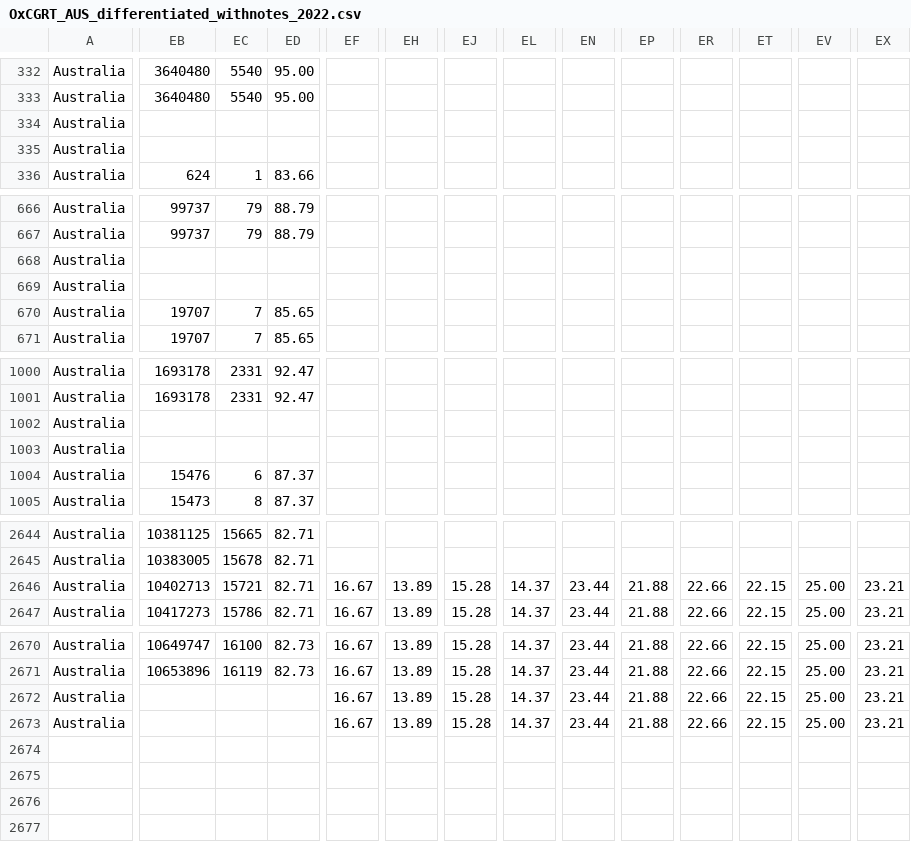
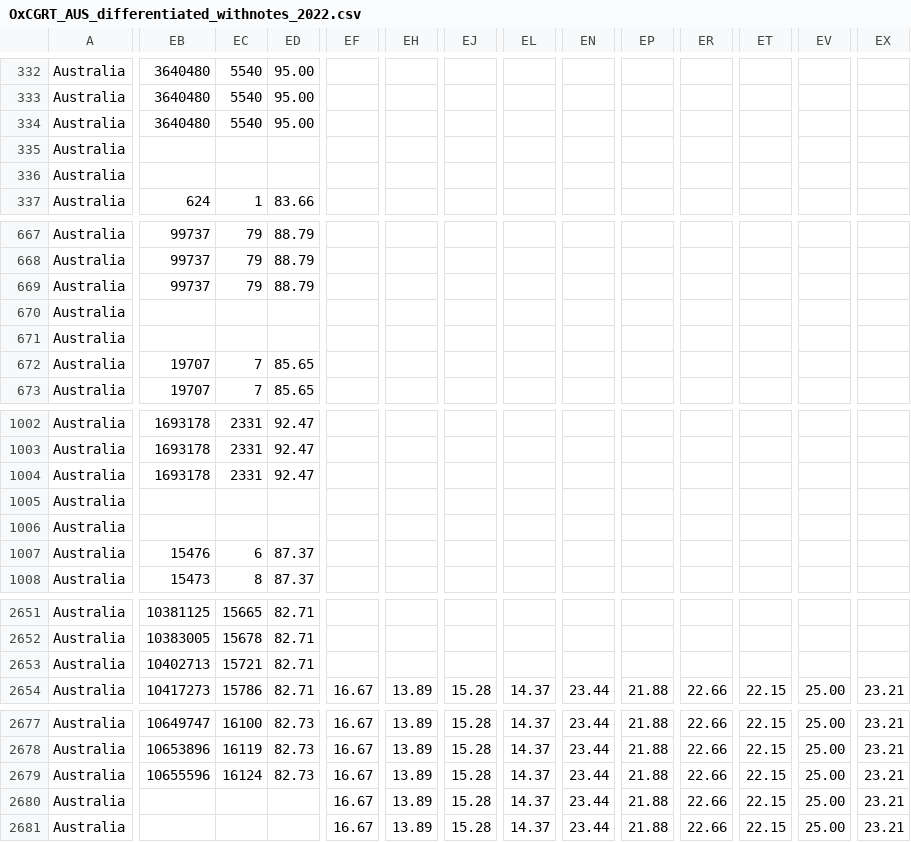
Before and after one commit to bernardoandretti/covid-policy-tracker, a CSV file: data/Australia/OxCGRT_AUS_differentiated_withnotes_2022.csv, drawn as a sheet; only a part is shown, gaps mark what is left out; addresses are those after the commit; rows hold the shown columns only; the diff covers the shown part only; the diff names each change by its address in the sheet, - before the commit and + after, or states it on an @@ line.

```diff
--- a/data/Australia/OxCGRT_AUS_differentiated_withnotes_2022.csv
+++ b/data/Australia/OxCGRT_AUS_differentiated_withnotes_2022.csv
-EB334: (empty)
+EB334: 3640480
-EC334: (empty)
+EC334: 5540
-ED334: (empty)
+ED334: 95.00
+row 336: Australia
-EB669: (empty)
+EB669: 99737
-EC669: (empty)
+EC669: 79
-ED669: (empty)
+ED669: 88.79
+row 671: Australia
-EB1004: (empty)
+EB1004: 1693178
-EC1004: (empty)
+EC1004: 2331
-ED1004: (empty)
+ED1004: 92.47
+row 1006: Australia
-EF2653: 16.67
+EF2653: (empty)
-EH2653: 13.89
+EH2653: (empty)
-EJ2653: 15.28
+EJ2653: (empty)
-EL2653: 14.37
+EL2653: (empty)
-EN2653: 23.44
+EN2653: (empty)
-EP2653: 21.88
+EP2653: (empty)
-ER2653: 22.66
+ER2653: (empty)
-ET2653: 22.15
+ET2653: (empty)
-EV2653: 25.00
+EV2653: (empty)
-EX2653: 23.21
+EX2653: (empty)
-EB2679: (empty)
+EB2679: 10655596
-EC2679: (empty)
+EC2679: 16124
-ED2679: (empty)
+ED2679: 82.73
+row 2681: Australia |  |  |  | 16.67 | 13.89 | 15.28 | 14.37 | 23.44 | 21.88 | 22.66 | 22.15 | 25.00 | 23.21
```
Also changed, not shown: 4 added rows and 15 edited cells elsewhere in this file, data/United Kingdom/OxCGRT_GBR_differentiated_withnotes_2022.csv, 4 other files.
